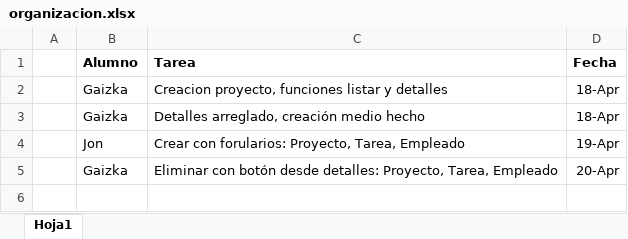
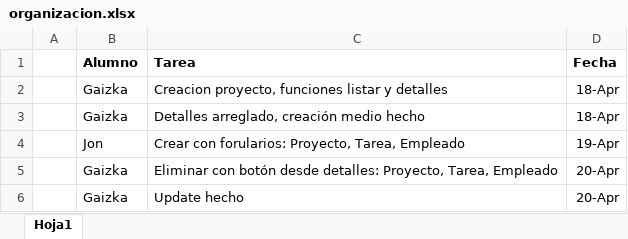
Before and after one commit to GaizkaMiranda/ProyectoWeb2025, an Excel workbook: organizacion.xlsx, sheet Hoja1, drawn as a sheet; values as stored, in another font and other column widths than the file's, no borders; the diff names each change by its address in the sheet, - before the commit and + after, or states it on an @@ line.

Commit message:
update hecho, hay que mejorar los enlaces

```diff
--- a/organizacion.xlsx (sheet Hoja1)
+++ b/organizacion.xlsx (sheet Hoja1)
+row 6:  | Gaizka | Update hecho | 20-Apr
```
Also changed, not shown: 12 other files.
